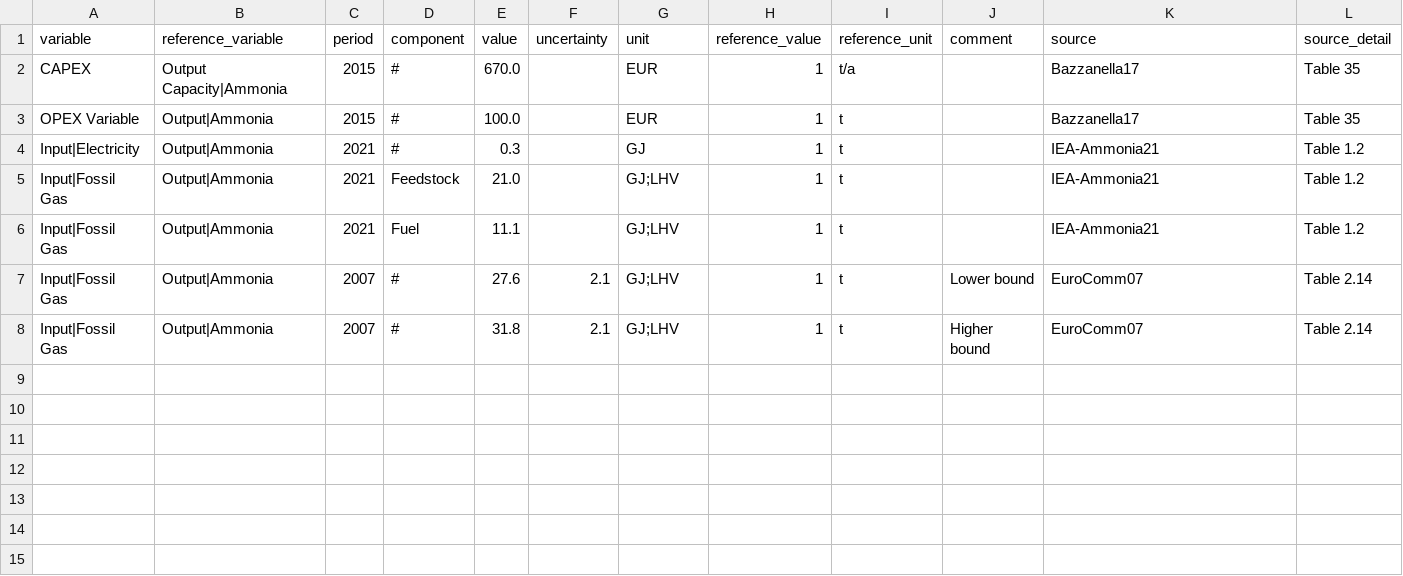
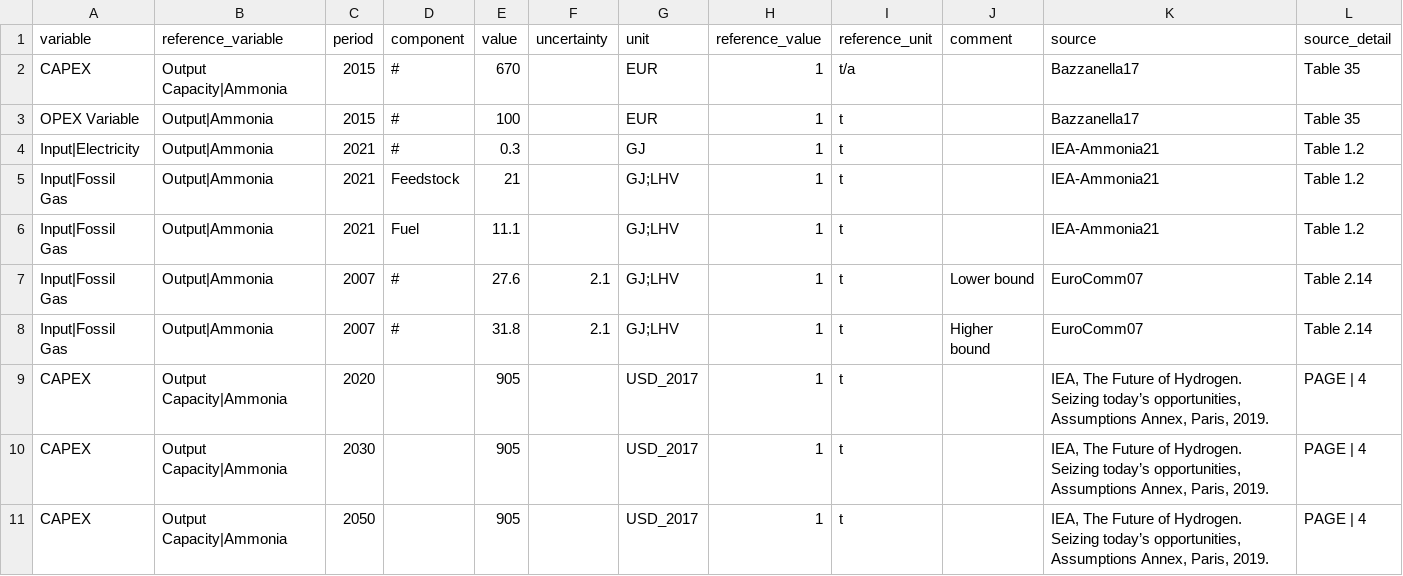
Before and after one commit to PhilippVerpoort/posted, a CSV file: inst/extdata/database/tedfs/Tech/Haber-Bosch with Reforming.csv, drawn as a sheet; only a part is shown; the diff covers the shown part only; the diff names each change by its address in the sheet, - before the commit and + after, or states it on an @@ line.

Commit message:
add tech for chemicals processes

```diff
--- a/inst/extdata/database/tedfs/Tech/Haber-Bosch with Reforming.csv
+++ b/inst/extdata/database/tedfs/Tech/Haber-Bosch with Reforming.csv
-E2 (value): 670.0
+E2 (value): 670
-E3 (value): 100.0
+E3 (value): 100
-E5 (value): 21.0
+E5 (value): 21
+row 9: CAPEX | Output Capacity|Ammonia | 2020 |  | 905 |  | USD_2017 | 1 | t |  | IEA, The Future of Hydrogen. Seizing today’s opportunities, Assumptions Annex, Paris, 2019. | PAGE | 4
+row 10: CAPEX | Output Capacity|Ammonia | 2030 |  | 905 |  | USD_2017 | 1 | t |  | IEA, The Future of Hydrogen. Seizing today’s opportunities, Assumptions Annex, Paris, 2019. | PAGE | 4
+row 11: CAPEX | Output Capacity|Ammonia | 2050 |  | 905 |  | USD_2017 | 1 | t |  | IEA, The Future of Hydrogen. Seizing today’s opportunities, Assumptions Annex, Paris, 2019. | PAGE | 4
```
Also changed, not shown: 10 added rows elsewhere in this file, inst/extdata/database/tedfs/Tech/Methanol Synthesis with Reforming.csv, inst/extdata/database/tedfs/Tech/Methanol to Olefins.csv, 17 other files.
